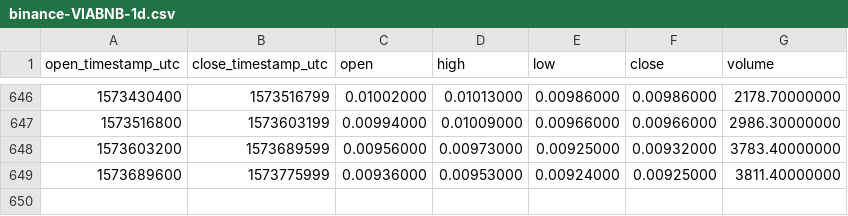
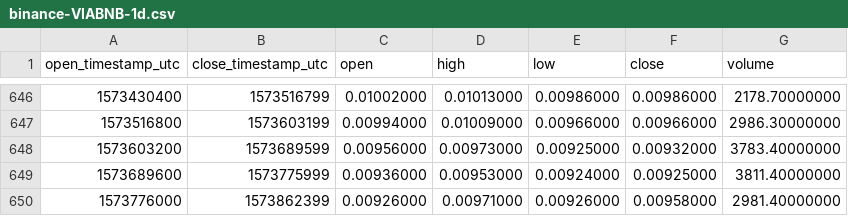
Before and after one commit to cryptobigbro/binance-VIABNB, a CSV file: binance-VIABNB-1d.csv, drawn as a sheet; only a part is shown, gaps mark what is left out.

Commit message:
Update OHLCV data.

```diff
--- a/binance-VIABNB-1d.csv
+++ b/binance-VIABNB-1d.csv
@@ -649 +649,2 @@ open_timestamp_utc,close_timestamp_utc,open,high,low,close,volume
 1573689600,1573775999,0.00936000,0.00953000,0.00924000,0.00925000,3811.40000000
+1573776000,1573862399,0.00926000,0.00971000,0.00926000,0.00958000,2981.40000000
```
Also changed, not shown: 1 other file.
